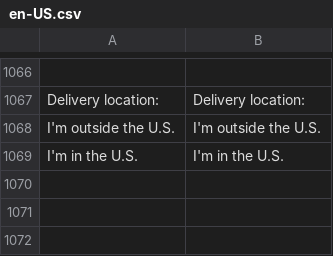
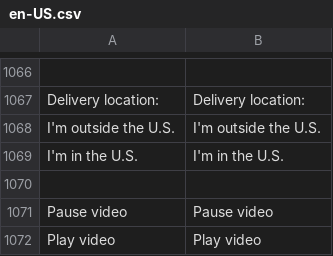
Before and after one commit to BudsiesApp/vsf-capybara, a CSV file: resource/i18n/en-US.csv, drawn as a sheet; only a part is shown, gaps mark what is left out; the diff names each change by its address in the sheet, - before the commit and + after, or states it on an @@ line.

Commit message:
Refs #36632: Video - add ability to pause videos with hidden controls

```diff
--- a/resource/i18n/en-US.csv
+++ b/resource/i18n/en-US.csv
+row 1070: (empty)
+row 1071: Pause video | Pause video
+row 1072: Play video | Play video
```
Also changed, not shown: 12 other files.
